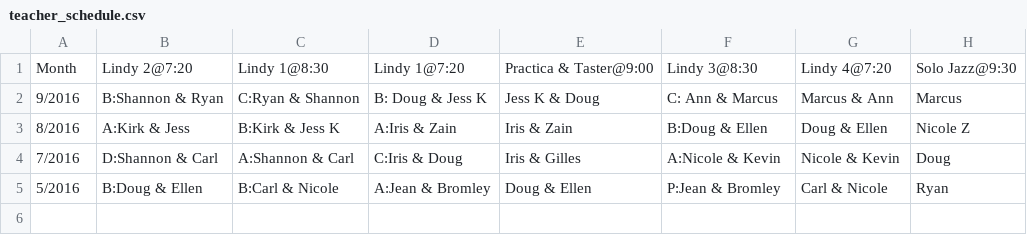
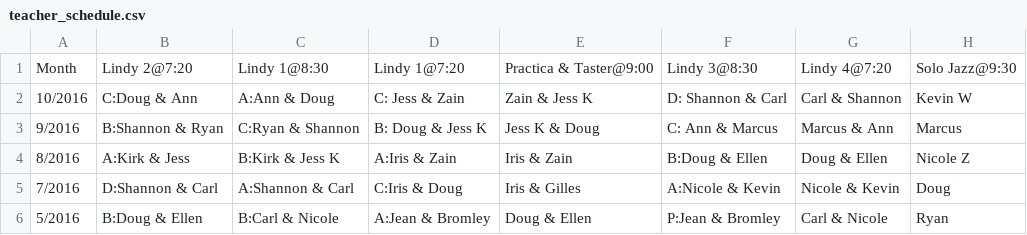
Before and after one commit to SugarPushCode/920-special-static, a CSV file: teacher_schedule.csv, drawn as a sheet; the diff names each change by its address in the sheet, - before the commit and + after, or states it on an @@ line.

Commit message:
Added October instructors

```diff
--- a/teacher_schedule.csv
+++ b/teacher_schedule.csv
+row 2: 10/2016 | C:Doug & Ann | A:Ann & Doug | C: Jess & Zain | Zain & Jess K | D: Shannon & Carl | Carl & Shannon | Kevin W
```
